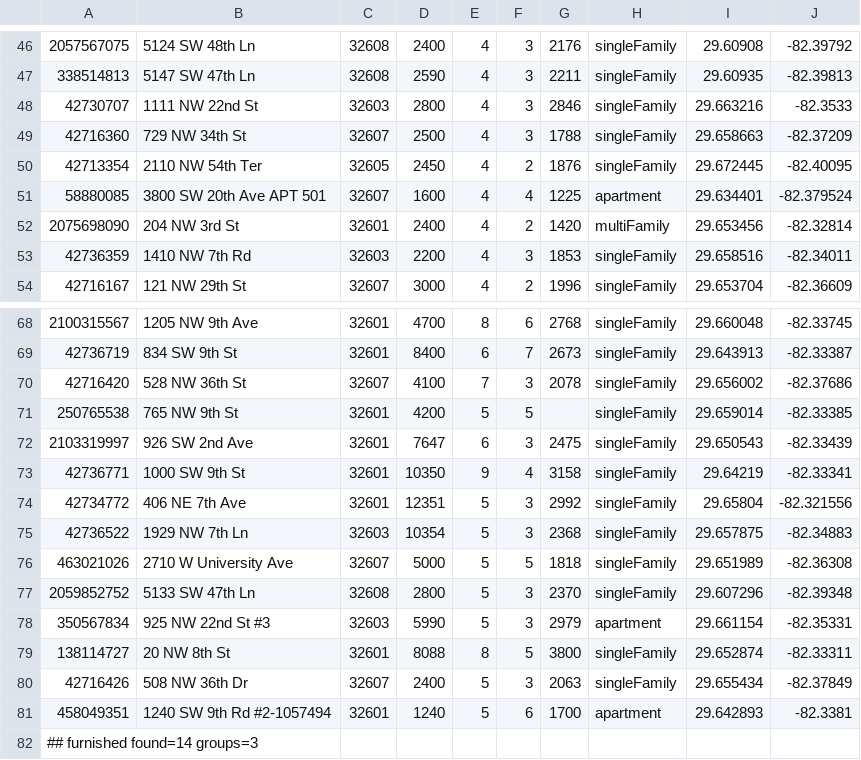
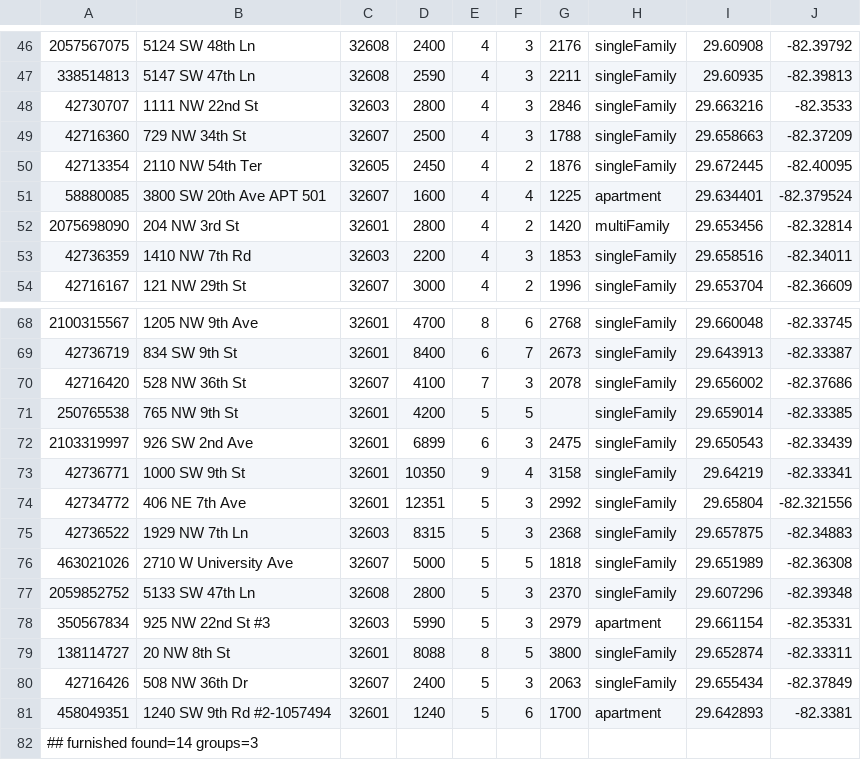
Before and after one commit to michaelknicks5-apply/gatornest, a TSV file: data-cache/zillow-snapshot.tsv, drawn as a sheet; only a part is shown, gaps mark what is left out; the diff covers the shown part only.

```diff
--- a/data-cache/zillow-snapshot.tsv
+++ b/data-cache/zillow-snapshot.tsv
@@ -51,3 +51,3 @@
 58880085	3800 SW 20th Ave APT 501	32607	1600	4	4	1225	apartment	29.634401	-82.379524
-2075698090	204 NW 3rd St	32601	2400	4	2	1420	multiFamily	29.653456	-82.32814
+2075698090	204 NW 3rd St	32601	2800	4	2	1420	multiFamily	29.653456	-82.32814
 42736359	1410 NW 7th Rd	32603	2200	4	3	1853	singleFamily	29.658516	-82.34011
@@ -71,6 +71,6 @@
 250765538	765 NW 9th St	32601	4200	5	5		singleFamily	29.659014	-82.33385
-2103319997	926 SW 2nd Ave	32601	7647	6	3	2475	singleFamily	29.650543	-82.33439
+2103319997	926 SW 2nd Ave	32601	6899	6	3	2475	singleFamily	29.650543	-82.33439
 42736771	1000 SW 9th St	32601	10350	9	4	3158	singleFamily	29.64219	-82.33341
 42734772	406 NE 7th Ave	32601	12351	5	3	2992	singleFamily	29.65804	-82.321556
-42736522	1929 NW 7th Ln	32603	10354	5	3	2368	singleFamily	29.657875	-82.34883
+42736522	1929 NW 7th Ln	32603	8315	5	3	2368	singleFamily	29.657875	-82.34883
 463021026	2710 W University Ave	32607	5000	5	5	1818	singleFamily	29.651989	-82.36308
```
Also changed, not shown: 2 added rows, 2 removed rows and 5 edited cells elsewhere in this file, 1 other file.
